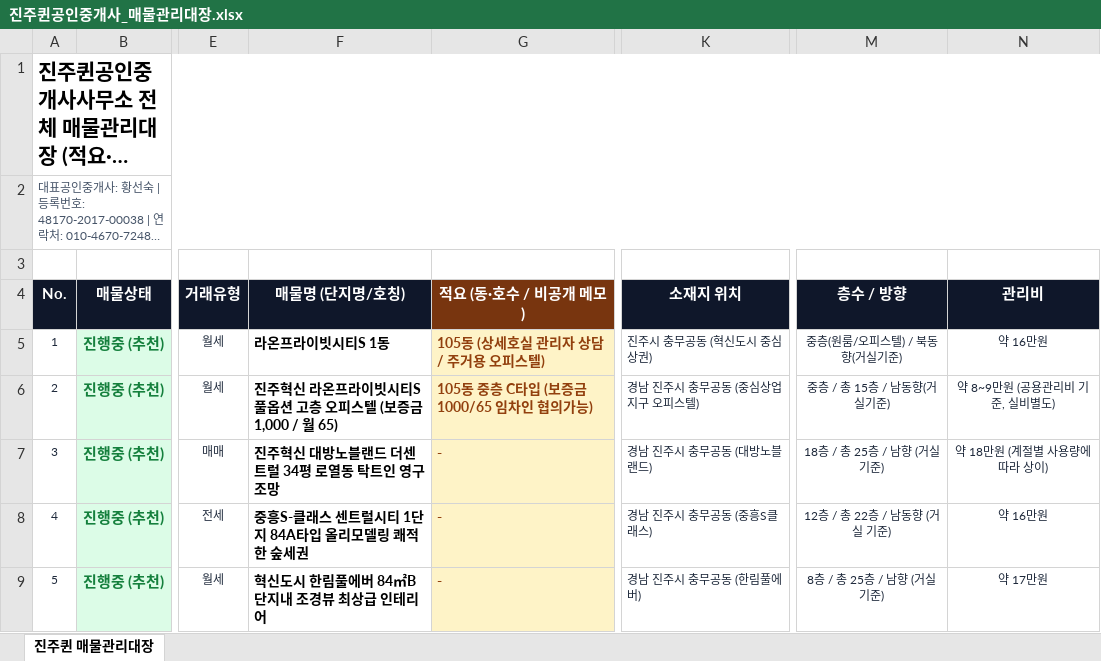
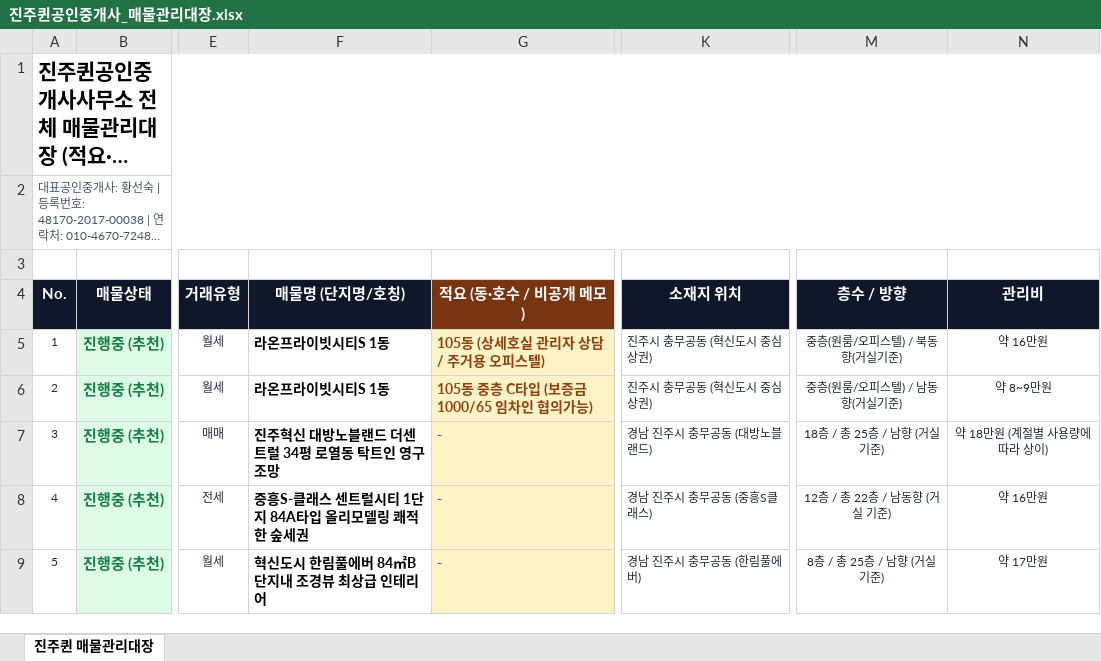
Before and after one commit to sshwang0905g-create/jinjuqueen, an Excel workbook: 진주퀸공인중개사_매물관리대장.xlsx, sheet 진주퀸 매물관리대장, drawn as a sheet; only a part is shown, gaps mark what is left out; long unchanged cells end in …; values as stored, in another font and other column widths than the file's, no borders; the diff names each change by its address in the sheet, - before the commit and + after, or states it on an @@ line.

Commit message:
fix(property): 라온프라이빗시티S 2개 오피스텔 매물 표기 형식(제목, 위치, 층/방향, 태그, 관리비) 100% 동일하게 통일

```diff
--- a/진주퀸공인중개사_매물관리대장.xlsx (sheet 진주퀸 매물관리대장)
+++ b/진주퀸공인중개사_매물관리대장.xlsx (sheet 진주퀸 매물관리대장)
-F6 (매물명 (단지명/호칭)): 진주혁신 라온프라이빗시티S 풀옵션 고층 오피스텔 (보증금 1,000 / 월 65)
+F6 (매물명 (단지명/호칭)): 라온프라이빗시티S 1동
-K6 (소재지 위치): 경남 진주시 충무공동 (중심상업지구 오피스텔)
+K6 (소재지 위치): 진주시 충무공동 (혁신도시 중심상권)
-M6 (층수 / 방향): 중층 / 총 15층 / 남동향(거실기준)
+M6 (층수 / 방향): 중층(원룸/오피스텔) / 남동향(거실기준)
-N6 (관리비): 약 8~9만원 (공용관리비 기준, 실비별도)
+N6 (관리비): 약 8~9만원
```
Also changed, not shown: 2 other files.
